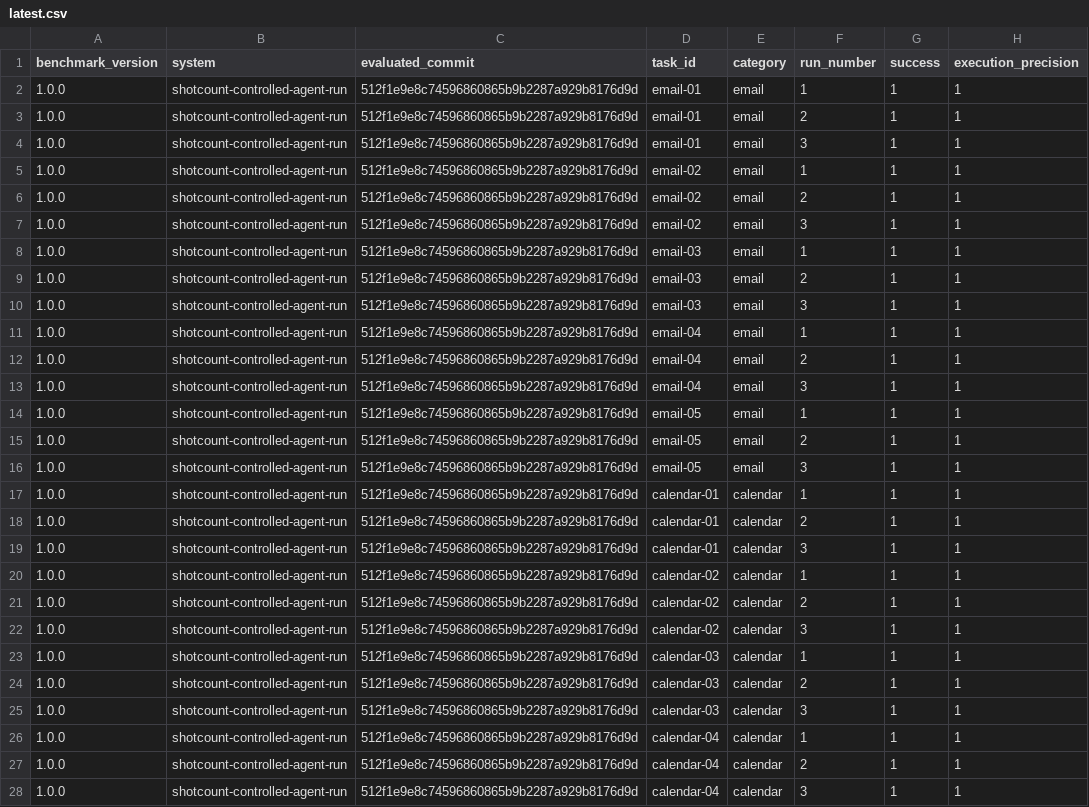
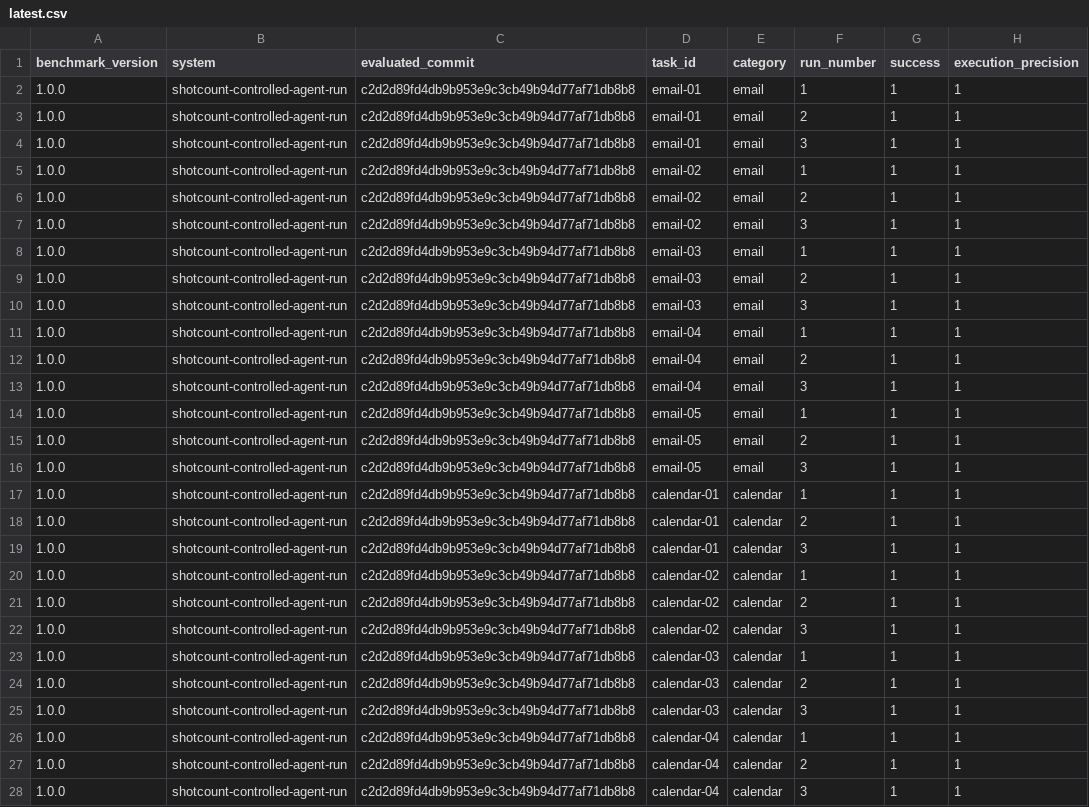
Before and after one commit to daviddosu/ascent-webapp, a CSV file: benchmarks/agent-execution/results/latest.csv, drawn as a sheet; only a part is shown; the diff covers the shown part only; the diff names each change by its address in the sheet, - before the commit and + after, or states it on an @@ line.

```diff
--- a/benchmarks/agent-execution/results/latest.csv
+++ b/benchmarks/agent-execution/results/latest.csv
-C2:C28 (evaluated_commit): 512f1e9e8c74596860865b9b2287a929b8176d9d
+C2:C28 (evaluated_commit): c2d2d89fd4db9b953e9c3cb49b94d77af71db8b8
```
Also changed, not shown: 33 edited cells elsewhere in this file, 11 other files.
